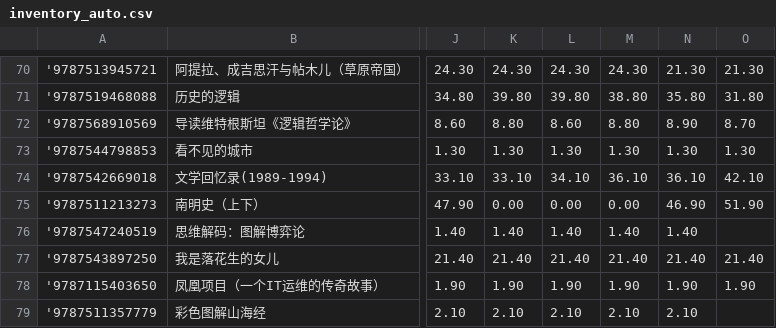
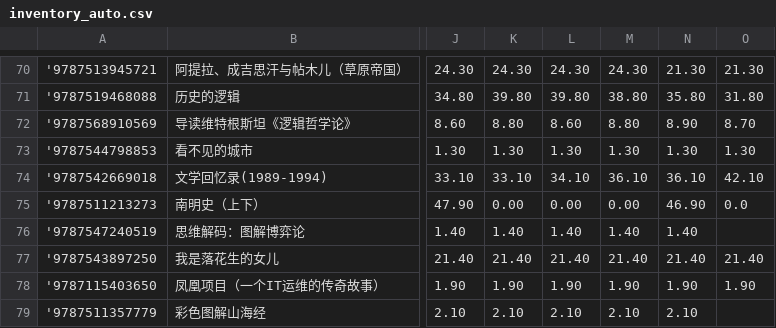
Before and after one commit to lipingxu/dzy_inventory, a CSV file: inventory_auto.csv, drawn as a sheet; only a part is shown, gaps mark what is left out; the diff names each change by its address in the sheet, - before the commit and + after, or states it on an @@ line.

```diff
--- a/inventory_auto.csv
+++ b/inventory_auto.csv
-O75: 51.90
+O75: 0.0
```
Also changed, not shown: 2 other files.
